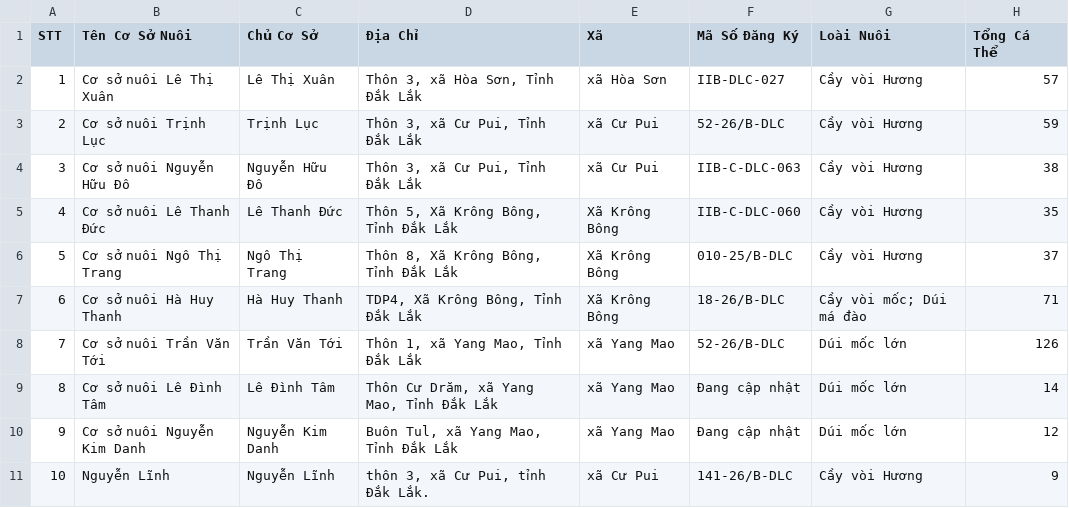
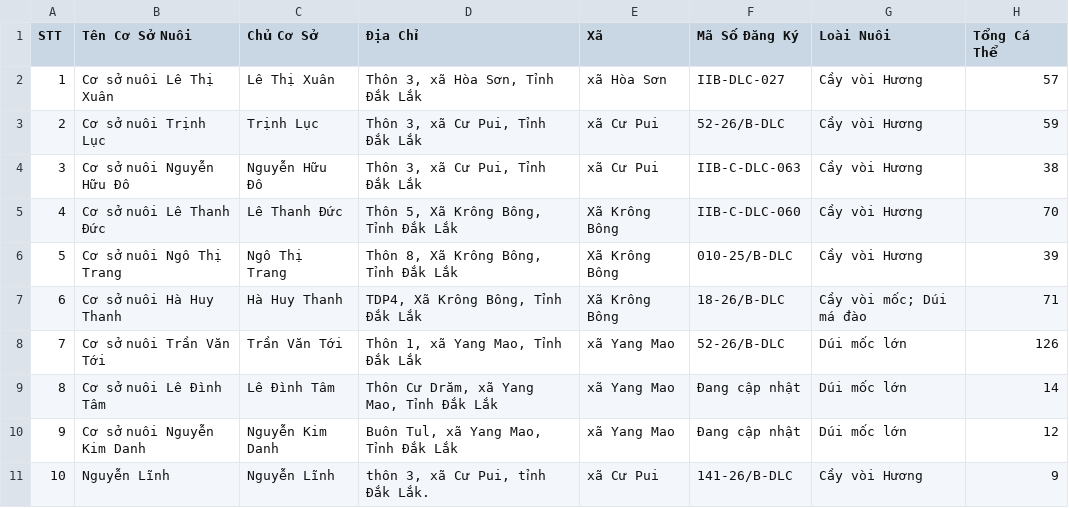
Before and after one commit to quanlydongvat/dvhd, a CSV file: docs/Bao_Cao_Tong_Hop_Firebase_GoogleDrive.csv, drawn as a sheet; only a part is shown.

```diff
--- a/docs/Bao_Cao_Tong_Hop_Firebase_GoogleDrive.csv
+++ b/docs/Bao_Cao_Tong_Hop_Firebase_GoogleDrive.csv
@@ -4,4 +4,4 @@
 3,"Cơ sở nuôi Nguyễn Hữu Đô","Nguyễn Hữu Đô","Thôn 3, xã Cư Pui, Tỉnh Đắk Lắk","xã Cư Pui","IIB-C-DLC-063","Cầy vòi Hương",38
-4,"Cơ sở nuôi Lê Thanh Đức","Lê Thanh Đức","Thôn 5, Xã Krông Bông, Tỉnh Đắk Lắk","Xã Krông Bông","IIB-C-DLC-060","Cầy vòi Hương",35
-5,"Cơ sở nuôi Ngô Thị Trang","Ngô Thị Trang","Thôn 8, Xã Krông Bông, Tỉnh Đắk Lắk","Xã Krông Bông","010-25/B-DLC","Cầy vòi Hương",37
+4,"Cơ sở nuôi Lê Thanh Đức","Lê Thanh Đức","Thôn 5, Xã Krông Bông, Tỉnh Đắk Lắk","Xã Krông Bông","IIB-C-DLC-060","Cầy vòi Hương",70
+5,"Cơ sở nuôi Ngô Thị Trang","Ngô Thị Trang","Thôn 8, Xã Krông Bông, Tỉnh Đắk Lắk","Xã Krông Bông","010-25/B-DLC","Cầy vòi Hương",39
 6,"Cơ sở nuôi Hà Huy Thanh","Hà Huy Thanh","TDP4, Xã Krông Bông, Tỉnh Đắk Lắk","Xã Krông Bông","18-26/B-DLC","Cầy vòi mốc; Dúi má đào",71
```
Also changed, not shown: 5 other files.
